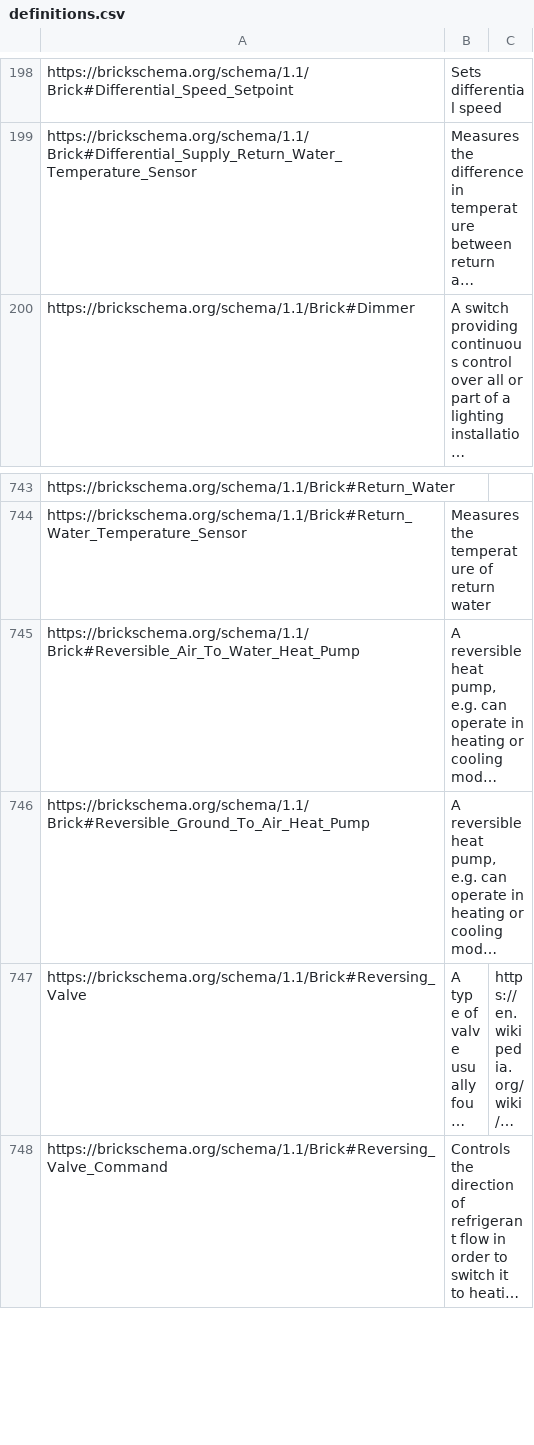
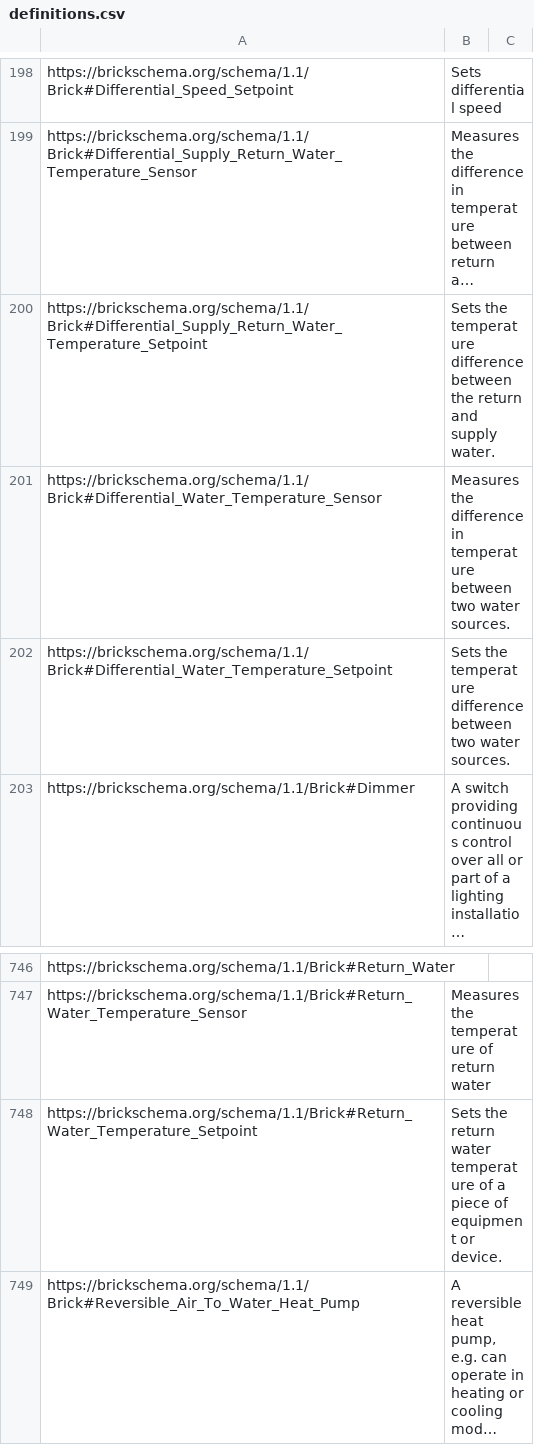
Before and after one commit to BrickSchema/Brick, a CSV file: bricksrc/definitions.csv, drawn as a sheet; only a part is shown, gaps mark what is left out; the shorter side is filled out with more unchanged rows; long unchanged cells end in …; the diff names each change by its address in the sheet, - before the commit and + after, or states it on an @@ line.

Commit message:
added differential temperature classes

```diff
--- a/bricksrc/definitions.csv
+++ b/bricksrc/definitions.csv
+row 200: https://brickschema.org/schema/1.1/Brick#Differential_Supply_Return_Water_Temperature_Setpoint | Sets the temperature difference between the return and supply water.
+row 201: https://brickschema.org/schema/1.1/Brick#Differential_Water_Temperature_Sensor | Measures the difference in temperature between two water sources.
+row 202: https://brickschema.org/schema/1.1/Brick#Differential_Water_Temperature_Setpoint | Sets the temperature difference between two water sources.
+row 748: https://brickschema.org/schema/1.1/Brick#Return_Water_Temperature_Setpoint | Sets the return water temperature of a piece of equipment or device.
```
Also changed, not shown: 2 other files.
